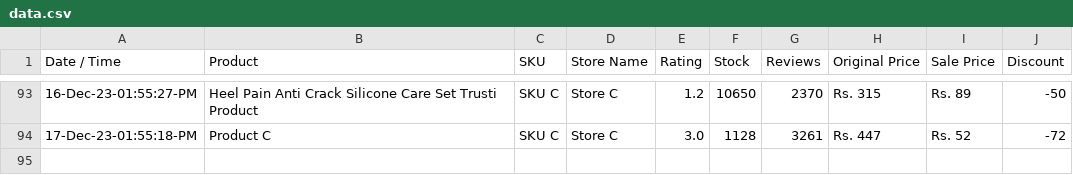
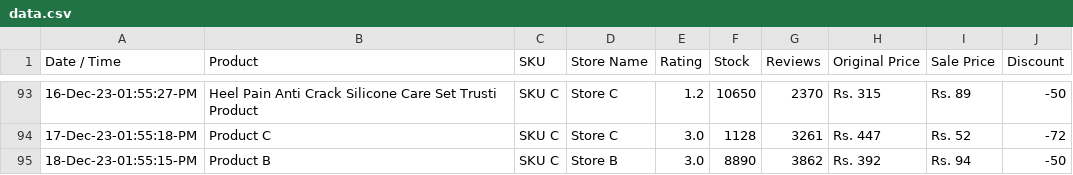
Before and after one commit to shafqatjan/amp-actionable-emails, a CSV file: data.csv, drawn as a sheet; only a part is shown, gaps mark what is left out.

Commit message:
18-Dec-23-01:55:15:PM

```diff
--- a/data.csv
+++ b/data.csv
@@ -94 +94,2 @@ Date / Time,Product,SKU,Store Name,Rating,Stock,Reviews,Original Price,Sale Pric
 17-Dec-23-01:55:18-PM,Product C,SKU C,Store C,3.0,1128,3261,Rs. 447,Rs. 52,-72
+18-Dec-23-01:55:15-PM,Product B,SKU C,Store B,3.0,8890,3862,Rs. 392,Rs. 94,-50
```
